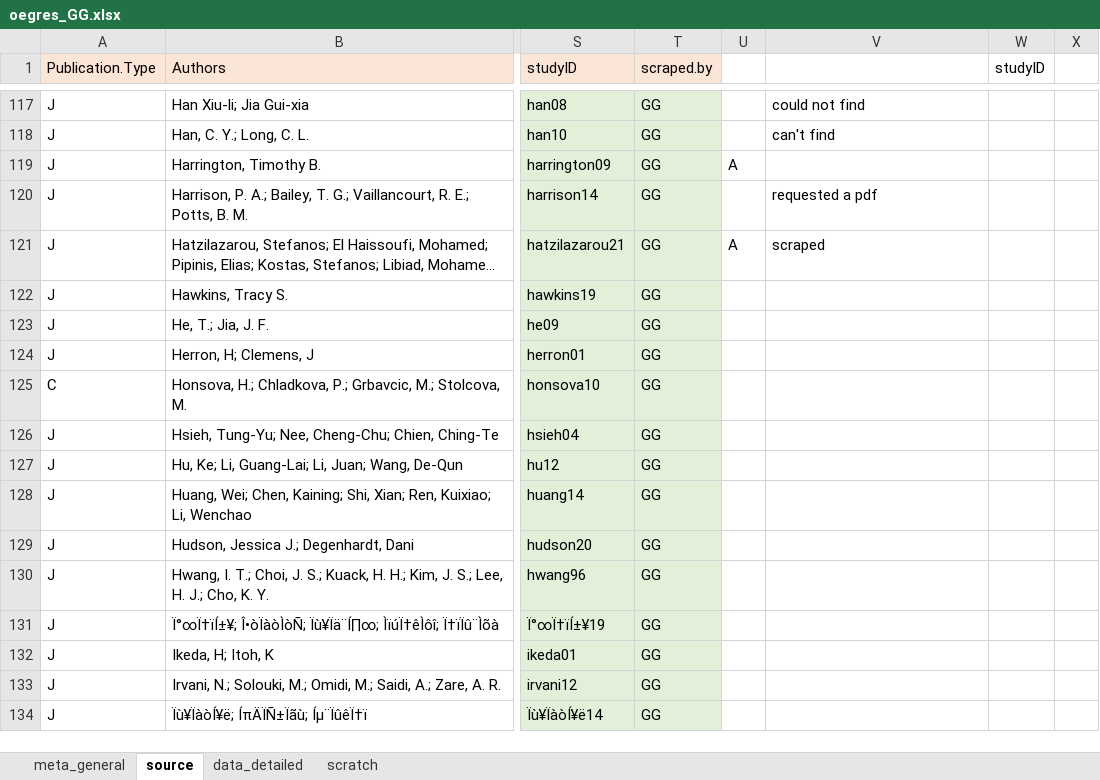
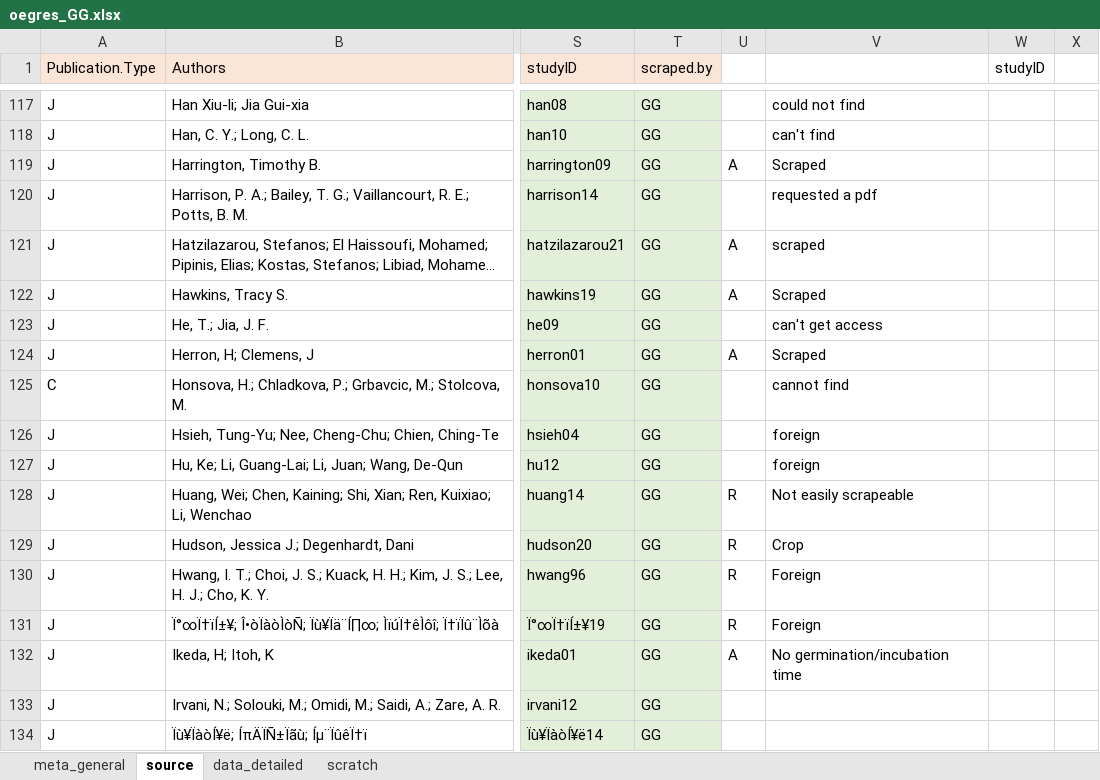
Before and after one commit to lizzieinvancouver/egret, an Excel workbook: data/oegres_GG/oegres_GG.xlsx, sheet source, drawn as a sheet; only a part is shown, gaps mark what is left out; long unchanged cells end in …; values as stored, in another font and other column widths than the file's, no borders; the diff names each change by its address in the sheet, - before the commit and + after, or states it on an @@ line.

Commit message:
scraped data for Herron_01 and Irvani_12

```diff
--- a/data/oegres_GG/oegres_GG.xlsx (sheet source)
+++ b/data/oegres_GG/oegres_GG.xlsx (sheet source)
-V119: (empty)
+V119: Scraped
-U122: (empty)
+U122: A
-V122: (empty)
+V122: Scraped
-V123: (empty)
+V123: can't get access
-U124: (empty)
+U124: A
-V124: (empty)
+V124: Scraped
-V125: (empty)
+V125: cannot find
-V126:V127: (empty)
+V126:V127: foreign
-U128:U131: (empty)
+U128:U131: R
-V128: (empty)
+V128: Not easily scrapeable
-V129: (empty)
+V129: Crop
-V130:V131: (empty)
+V130:V131: Foreign
-U132: (empty)
+U132: A
-V132: (empty)
+V132: No germination/incubation time
```
Also changed, not shown: sheet scratch, sheet data_detailed, charts or pictures.
